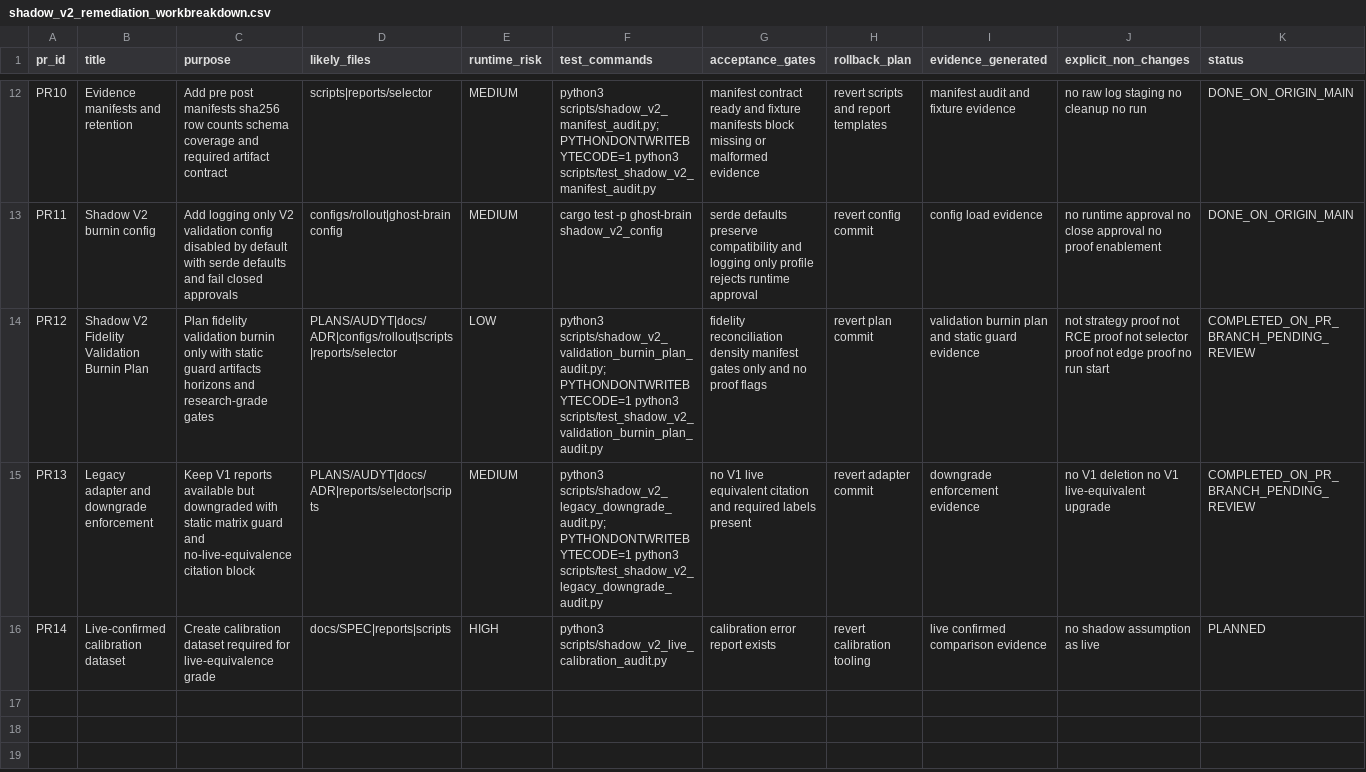
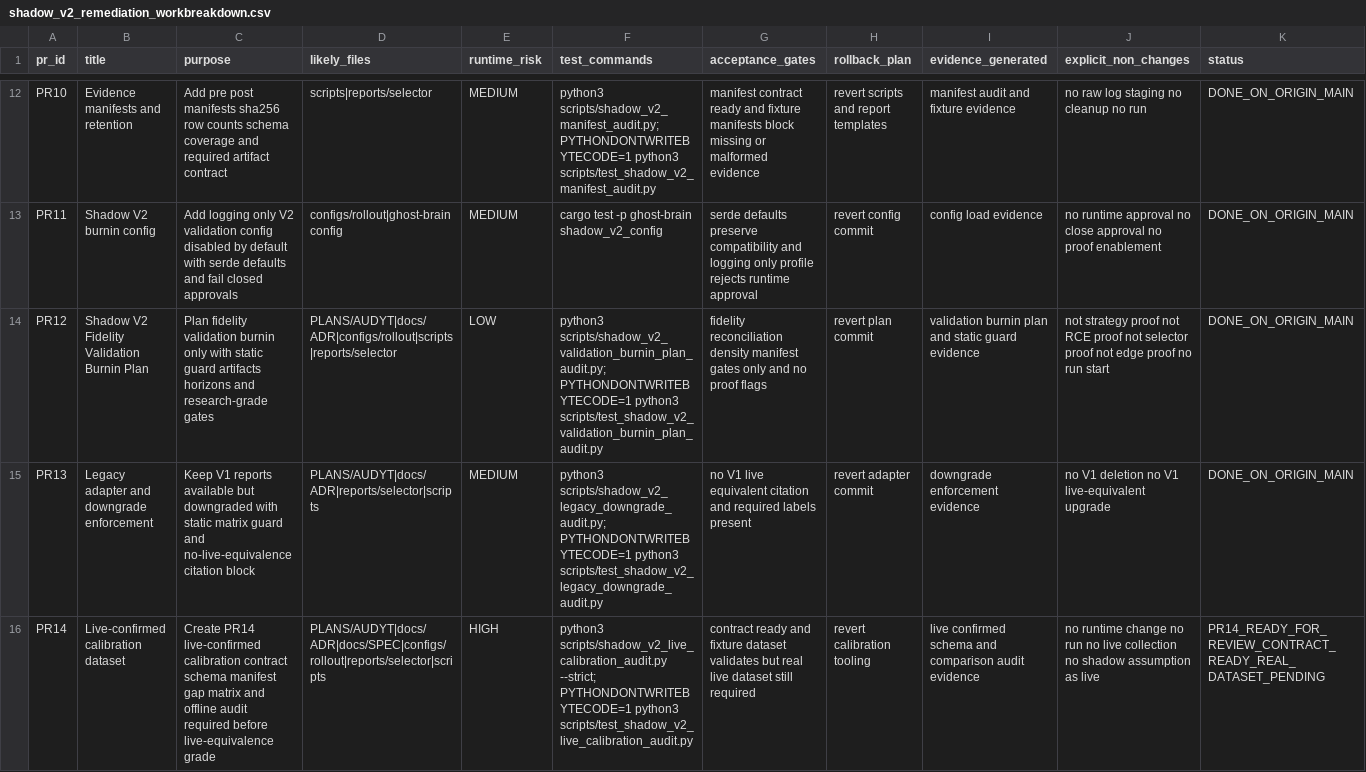
Before and after one commit to smahacfel/Gho, a CSV file: reports/selector/shadow_v2_remediation_workbreakdown.csv, drawn as a sheet; only a part is shown, gaps mark what is left out; the diff names each change by its address in the sheet, - before the commit and + after, or states it on an @@ line.

```diff
--- a/reports/selector/shadow_v2_remediation_workbreakdown.csv
+++ b/reports/selector/shadow_v2_remediation_workbreakdown.csv
-K14:K15 (status): COMPLETED_ON_PR_BRANCH_PENDING_REVIEW
+K14:K15 (status): DONE_ON_ORIGIN_MAIN
-C16 (purpose): Create calibration dataset required for live-equivalence grade
+C16 (purpose): Create PR14 live-confirmed calibration contract schema manifest gap matrix and offline audit required before live-equivalence grade
-D16 (likely_files): docs/SPEC|reports|scripts
+D16 (likely_files): PLANS/AUDYT|docs/ADR|docs/SPEC|configs/rollout|reports/selector|scripts
-F16 (test_commands): python3 scripts/shadow_v2_live_calibration_audit.py
+F16 (test_commands): python3 scripts/shadow_v2_live_calibration_audit.py --strict; PYTHONDONTWRITEBYTECODE=1 python3 scripts/test_shadow_v2_live_calibration_audit.py
-G16 (acceptance_gates): calibration error report exists
+G16 (acceptance_gates): contract ready and fixture dataset validates but real live dataset still required
-I16 (evidence_generated): live confirmed comparison evidence
+I16 (evidence_generated): live confirmed schema and comparison audit evidence
-J16 (explicit_non_changes): no shadow assumption…
+J16 (explicit_non_changes): no runtime change no run no live collection no shadow assumption…
-K16 (status): PLANNED
+K16 (status): PR14_READY_FOR_REVIEW_CONTRACT_READY_REAL_DATASET_PENDING
```
Also changed, not shown: reports/selector/shadow_v2_acceptance_gates.csv, reports/selector/shadow_v2_required_schema_manifest.csv, 9 other files.
